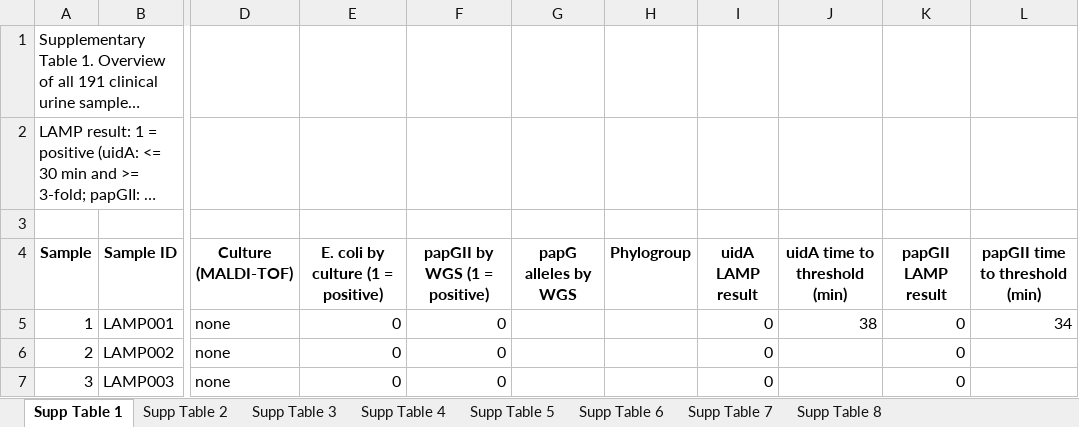
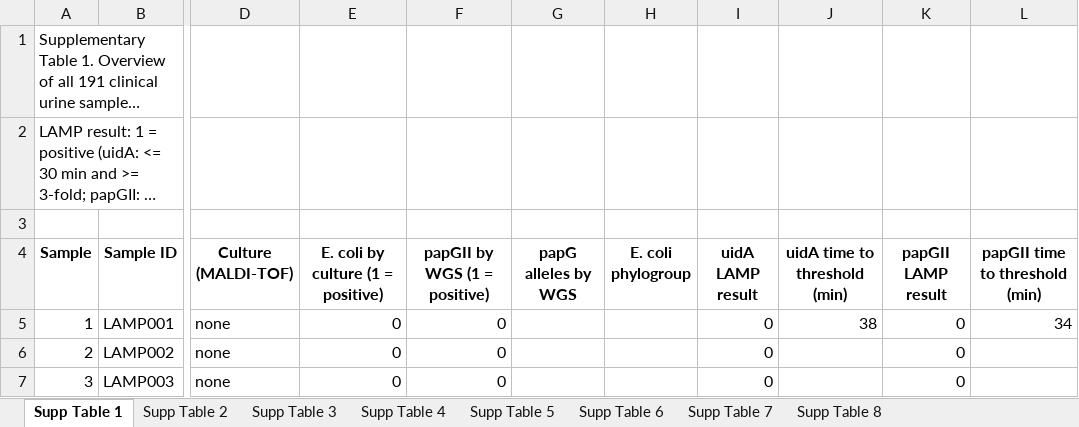
Before and after one commit to JanisRog/LAMP_ESCOL_PapGII_analysis, an Excel workbook: results/supplement/Supplementary_Tables.xlsx, sheet Supp Table 1, drawn as a sheet; only a part is shown, gaps mark what is left out; long unchanged cells end in …; values as stored, in another font and other column widths than the file's, no borders; the diff names each change by its address in the sheet, - before the commit and + after, or states it on an @@ line.

```diff
--- a/results/supplement/Supplementary_Tables.xlsx (sheet Supp Table 1)
+++ b/results/supplement/Supplementary_Tables.xlsx (sheet Supp Table 1)
-H4: Phylogroup
+H4: E. coli phylogroup
```
Also changed, not shown: 1 other file.
